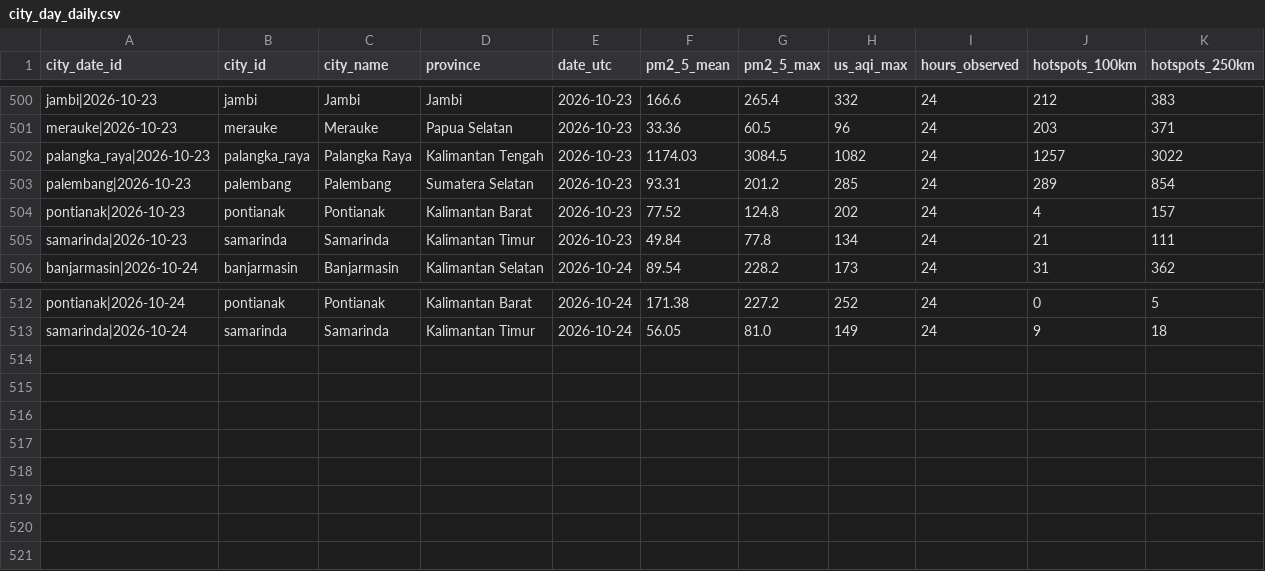
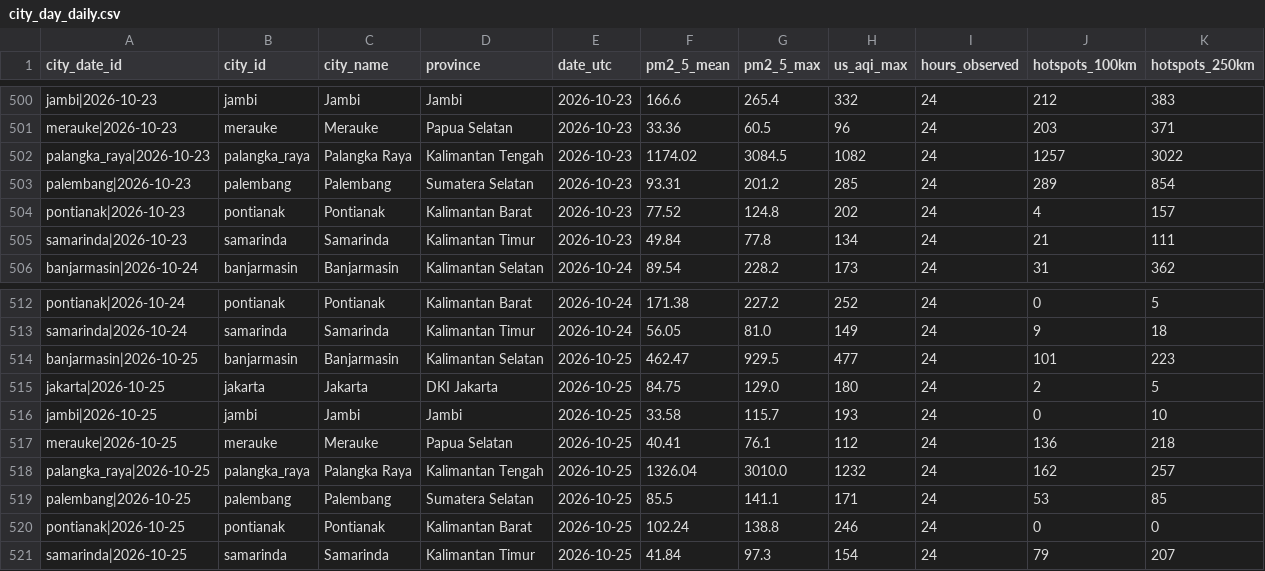
Before and after one commit to HabilMB/indonesia-haze-monitor, a CSV file: data/city_day_daily.csv, drawn as a sheet; only a part is shown, gaps mark what is left out.

```diff
--- a/data/city_day_daily.csv
+++ b/data/city_day_daily.csv
@@ -501,3 +501,3 @@ jambi|2026-10-23,jambi,Jambi,Jambi,2026-10-23,166.6,265.4,332,24,212,383
 merauke|2026-10-23,merauke,Merauke,Papua Selatan,2026-10-23,33.36,60.5,96,24,203,371
-palangka_raya|2026-10-23,palangka_raya,Palangka Raya,Kalimantan Tengah,2026-10-23,1174.03,3084.5,1082,24,1257,3022
+palangka_raya|2026-10-23,palangka_raya,Palangka Raya,Kalimantan Tengah,2026-10-23,1174.02,3084.5,1082,24,1257,3022
 palembang|2026-10-23,palembang,Palembang,Sumatera Selatan,2026-10-23,93.31,201.2,285,24,289,854
@@ -513 +513,9 @@ pontianak|2026-10-24,pontianak,Pontianak,Kalimantan Barat,2026-10-24,171.38,227.
 samarinda|2026-10-24,samarinda,Samarinda,Kalimantan Timur,2026-10-24,56.05,81.0,149,24,9,18
+banjarmasin|2026-10-25,banjarmasin,Banjarmasin,Kalimantan Selatan,2026-10-25,462.47,929.5,477,24,101,223
+jakarta|2026-10-25,jakarta,Jakarta,DKI Jakarta,2026-10-25,84.75,129.0,180,24,2,5
+jambi|2026-10-25,jambi,Jambi,Jambi,2026-10-25,33.58,115.7,193,24,0,10
+merauke|2026-10-25,merauke,Merauke,Papua Selatan,2026-10-25,40.41,76.1,112,24,136,218
+palangka_raya|2026-10-25,palangka_raya,Palangka Raya,Kalimantan Tengah,2026-10-25,1326.04,3010.0,1232,24,162,257
+palembang|2026-10-25,palembang,Palembang,Sumatera Selatan,2026-10-25,85.5,141.1,171,24,53,85
+pontianak|2026-10-25,pontianak,Pontianak,Kalimantan Barat,2026-10-25,102.24,138.8,246,24,0,0
+samarinda|2026-10-25,samarinda,Samarinda,Kalimantan Timur,2026-10-25,41.84,97.3,154,24,79,207
```
Also changed, not shown: data/city_day_monthly.csv.
